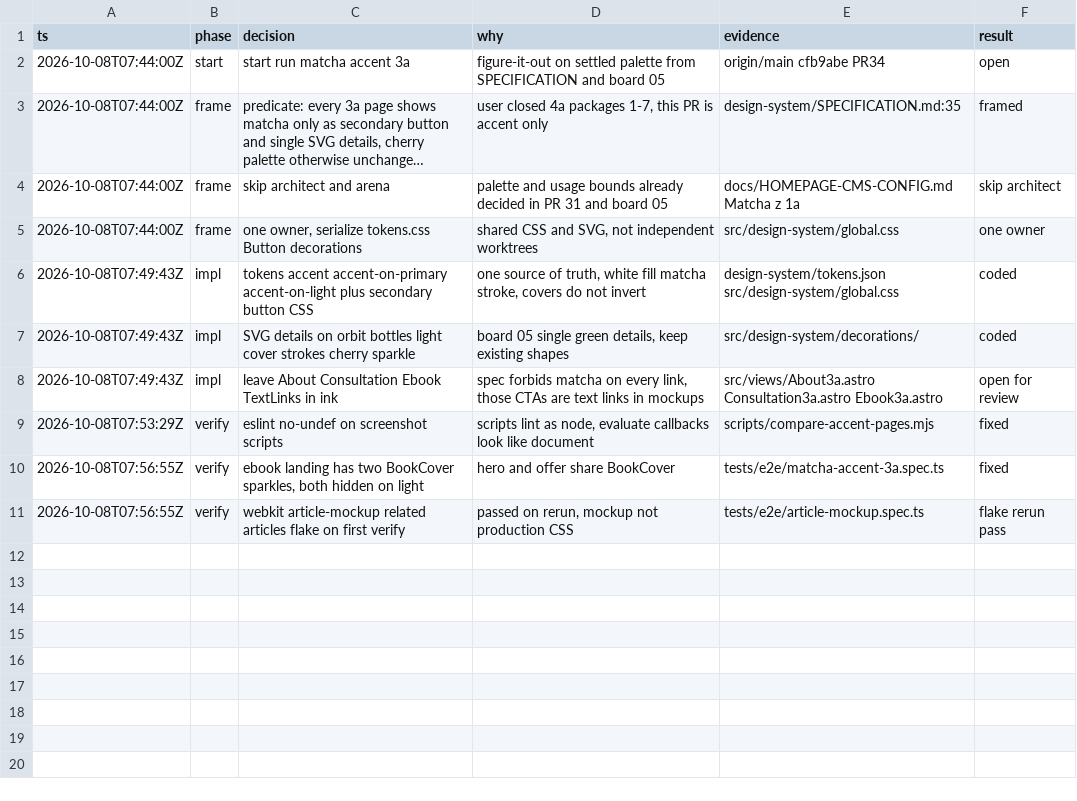
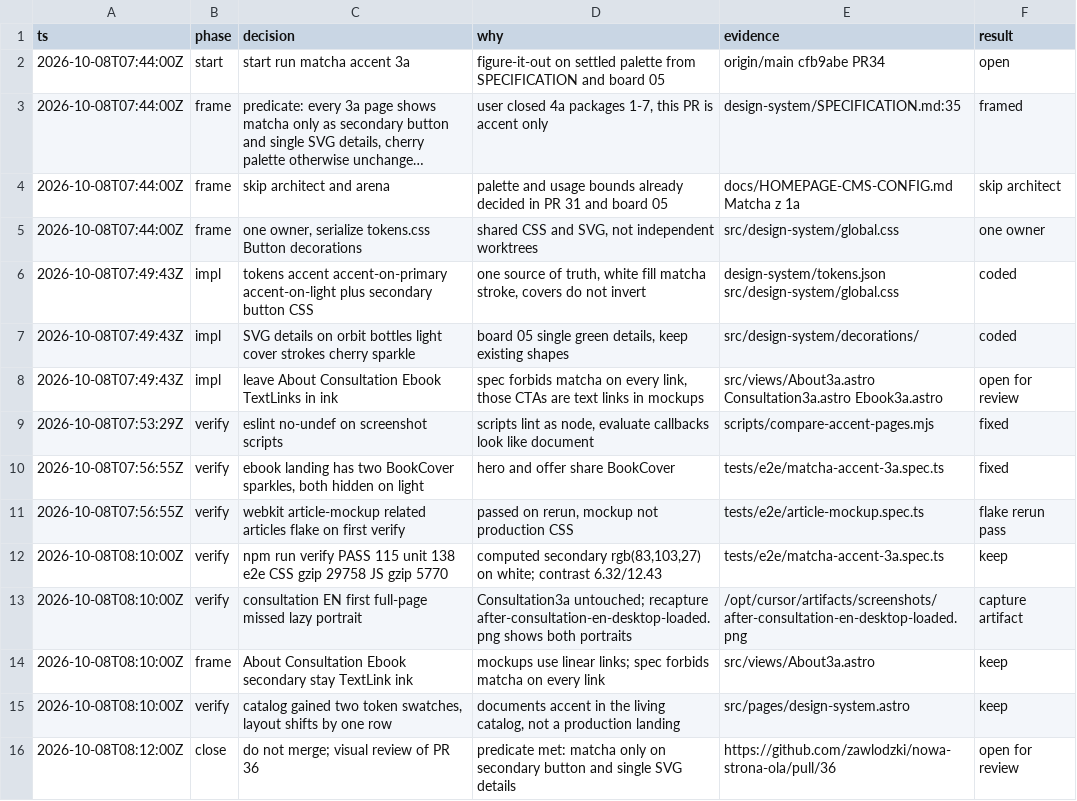
Before and after one commit to zawlodzki/nowa-strona-ola, a TSV file: .audit/matcha-accent-3a.tsv, drawn as a sheet; long unchanged cells end in ….

Commit message:
docs: record matcha accent verify results for PR 36
Write the application map, 115 unit / 138 E2E counts, CSS/JS gzip,
contrast ratios, and screenshot paths after the green verify run.

Co-authored-by: Grzegorz Zawłodzki <grzesiek@zawlodzki.pl>

```diff
--- a/.audit/matcha-accent-3a.tsv
+++ b/.audit/matcha-accent-3a.tsv
@@ -11 +11,6 @@ ts	phase	decision	why	evidence	result
 2026-10-08T07:56:55Z	verify	webkit article-mockup related articles flake on first verify	passed on rerun, mockup not production CSS	tests/e2e/article-mockup.spec.ts	flake rerun pass
+2026-10-08T08:10:00Z	verify	npm run verify PASS 115 unit 138 e2e CSS gzip 29758 JS gzip 5770	computed secondary rgb(83,103,27) on white; contrast 6.32/12.43	tests/e2e/matcha-accent-3a.spec.ts	keep
+2026-10-08T08:10:00Z	verify	consultation EN first full-page missed lazy portrait	Consultation3a untouched; recapture after-consultation-en-desktop-loaded.png shows both portraits	/opt/cursor/artifacts/screenshots/after-consultation-en-desktop-loaded.png	capture artifact
+2026-10-08T08:10:00Z	frame	About Consultation Ebook secondary stay TextLink ink	mockups use linear links; spec forbids matcha on every link	src/views/About3a.astro	keep
+2026-10-08T08:10:00Z	verify	catalog gained two token swatches, layout shifts by one row	documents accent in the living catalog, not a production landing	src/pages/design-system.astro	keep
+2026-10-08T08:12:00Z	close	do not merge; visual review of PR 36	predicate met: matcha only on secondary button and single SVG details	https://github.com/zawlodzki/nowa-strona-ola/pull/36	open for review
```
Also changed, not shown: 4 other files.
